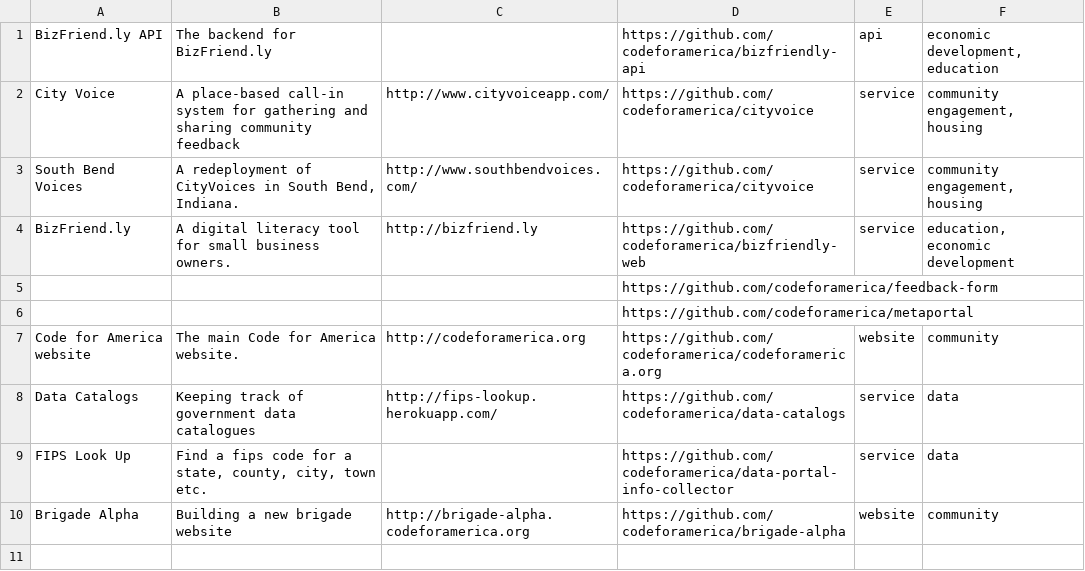
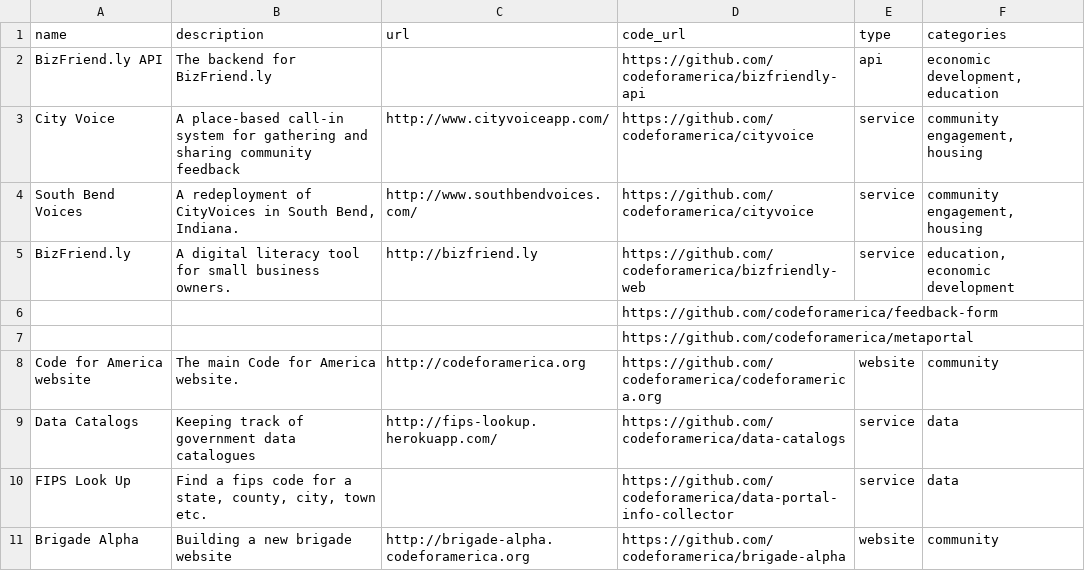
Before and after one commit to codeforamerica/brigade-alpha, a TSV file: data/projects.tsv, drawn as a sheet.

Commit message:
Testing a sample projects.tsv

```diff
--- a/data/projects.tsv
+++ b/data/projects.tsv
@@ -1 +1,2 @@
+name	description	url	code_url	type	categories		
 BizFriend.ly API	The backend for BizFriend.ly		https://github.com/codeforamerica/bizfriendly-api	api	economic development, education		
```
